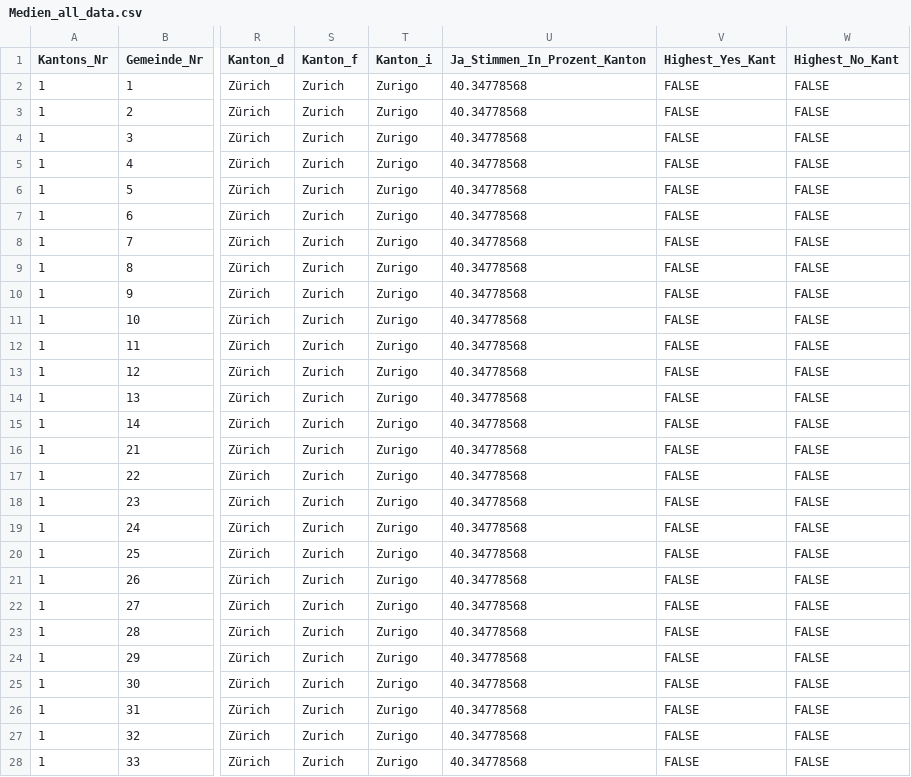
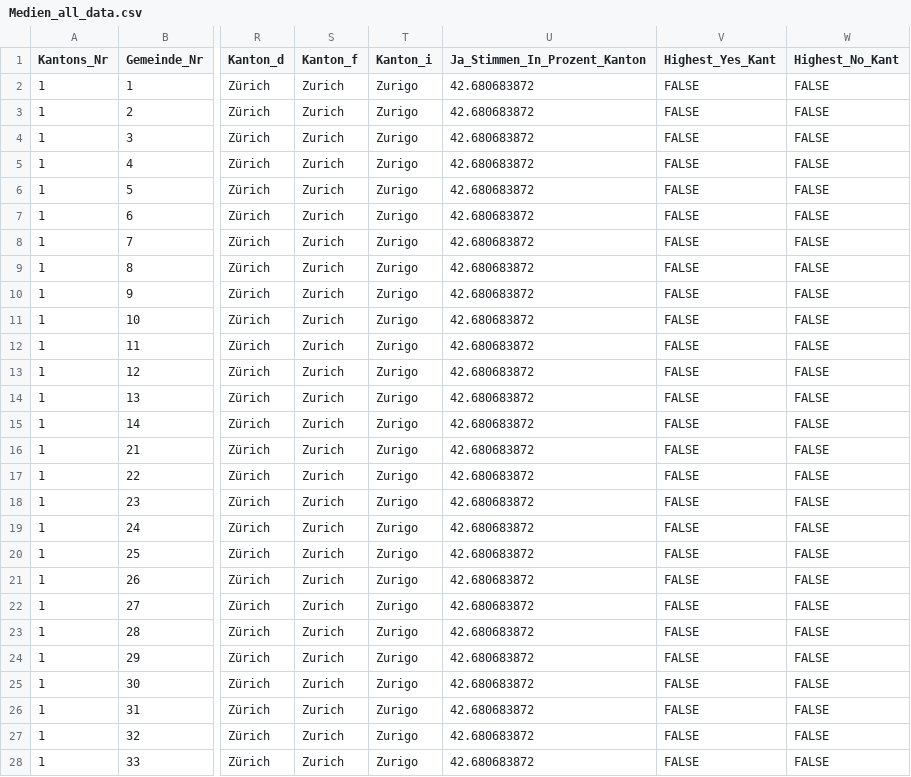
Before and after one commit to awp-finanznachrichten/lena_februar2022, a CSV file: Output/Medien_all_data.csv, drawn as a sheet; only a part is shown, gaps mark what is left out; the diff covers the shown part only; the diff names each change by its address in the sheet, - before the commit and + after, or states it on an @@ line.

```diff
--- a/Output/Medien_all_data.csv
+++ b/Output/Medien_all_data.csv
-U2:U28 (Ja_Stimmen_In_Prozent_Kanton): 40.34778568
+U2:U28 (Ja_Stimmen_In_Prozent_Kanton): 42.680683872
```
Also changed, not shown: 149 edited cells elsewhere in this file, Output/Medien_dw_kantone.csv, Output/Stempelabgaben_all_data.csv, 7 other files.
